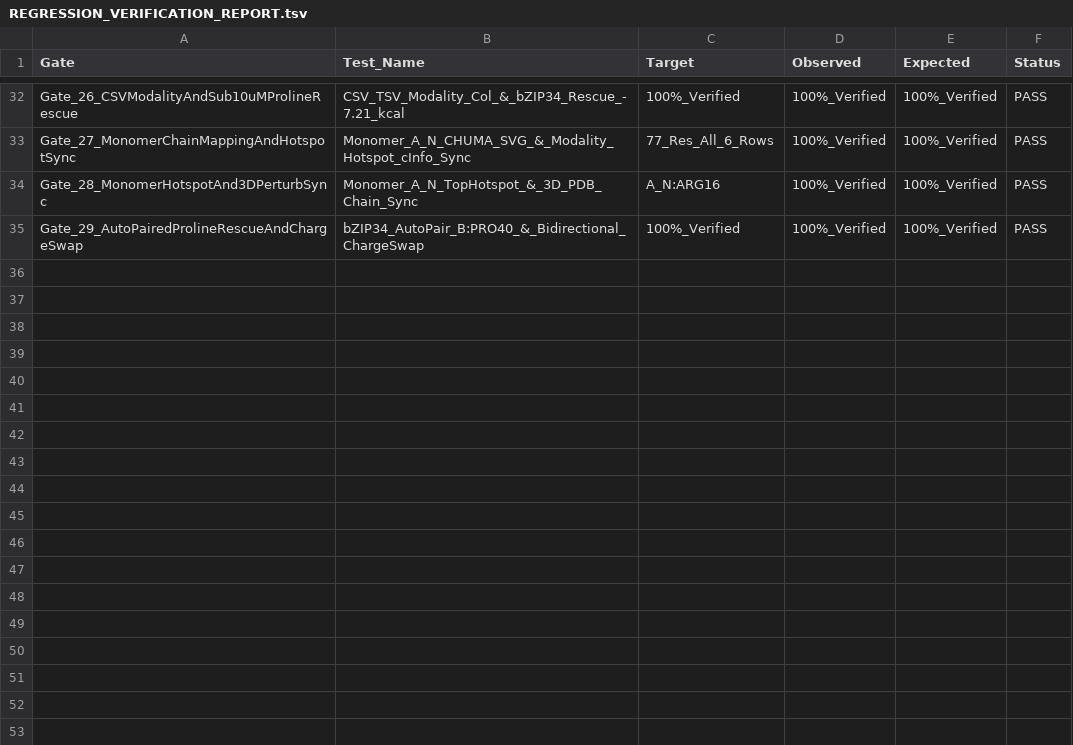
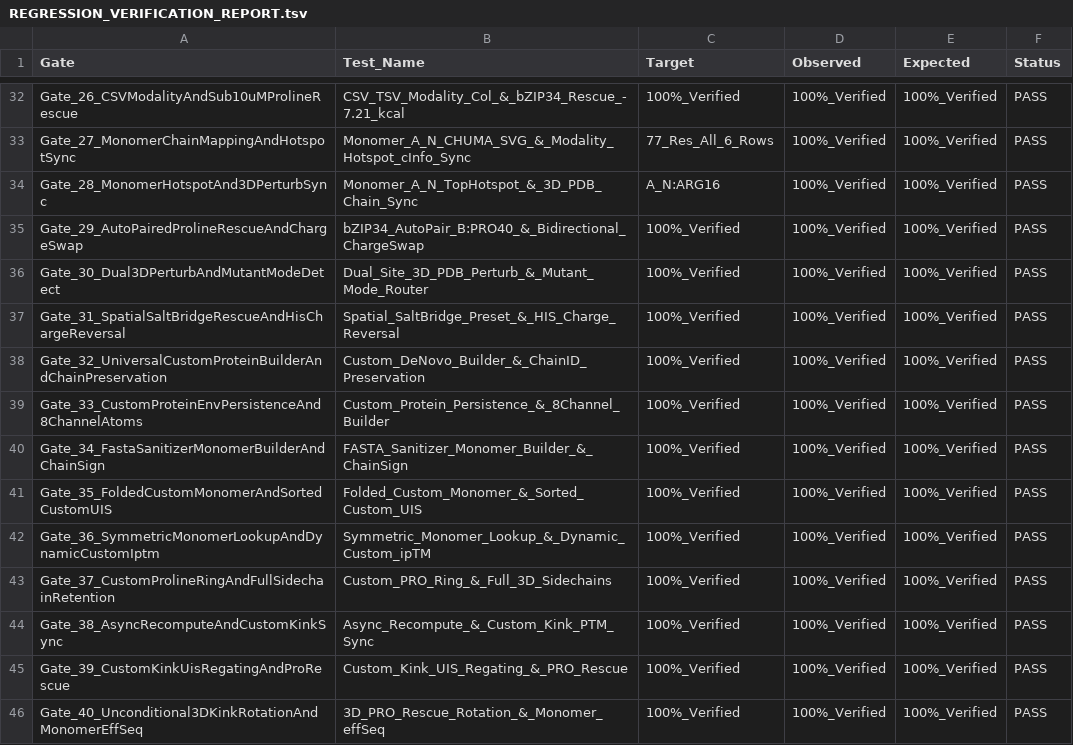
Before and after one commit to soumyajitmandal06-gif/unippi-owl, a TSV file: demo_results/REGRESSION_VERIFICATION_REPORT.tsv, drawn as a sheet; only a part is shown, gaps mark what is left out.

```diff
--- a/demo_results/REGRESSION_VERIFICATION_REPORT.tsv
+++ b/demo_results/REGRESSION_VERIFICATION_REPORT.tsv
@@ -35 +35,12 @@ Gate_28_MonomerHotspotAnd3DPerturbSync	Monomer_A_N_TopHotspot_&_3D_PDB_Chain_Syn
 Gate_29_AutoPairedProlineRescueAndChargeSwap	bZIP34_AutoPair_B:PRO40_&_Bidirectional_ChargeSwap	100%_Verified	100%_Verified	100%_Verified	PASS
+Gate_30_Dual3DPerturbAndMutantModeDetect	Dual_Site_3D_PDB_Perturb_&_Mutant_Mode_Router	100%_Verified	100%_Verified	100%_Verified	PASS
+Gate_31_SpatialSaltBridgeRescueAndHisChargeReversal	Spatial_SaltBridge_Preset_&_HIS_Charge_Reversal	100%_Verified	100%_Verified	100%_Verified	PASS
+Gate_32_UniversalCustomProteinBuilderAndChainPreservation	Custom_DeNovo_Builder_&_ChainID_Preservation	100%_Verified	100%_Verified	100%_Verified	PASS
+Gate_33_CustomProteinEnvPersistenceAnd8ChannelAtoms	Custom_Protein_Persistence_&_8Channel_Builder	100%_Verified	100%_Verified	100%_Verified	PASS
+Gate_34_FastaSanitizerMonomerBuilderAndChainSign	FASTA_Sanitizer_Monomer_Builder_&_ChainSign	100%_Verified	100%_Verified	100%_Verified	PASS
+Gate_35_FoldedCustomMonomerAndSortedCustomUIS	Folded_Custom_Monomer_&_Sorted_Custom_UIS	100%_Verified	100%_Verified	100%_Verified	PASS
+Gate_36_SymmetricMonomerLookupAndDynamicCustomIptm	Symmetric_Monomer_Lookup_&_Dynamic_Custom_ipTM	100%_Verified	100%_Verified	100%_Verified	PASS
+Gate_37_CustomProlineRingAndFullSidechainRetention	Custom_PRO_Ring_&_Full_3D_Sidechains	100%_Verified	100%_Verified	100%_Verified	PASS
+Gate_38_AsyncRecomputeAndCustomKinkSync	Async_Recompute_&_Custom_Kink_PTM_Sync	100%_Verified	100%_Verified	100%_Verified	PASS
+Gate_39_CustomKinkUisRegatingAndProRescue	Custom_Kink_UIS_Regating_&_PRO_Rescue	100%_Verified	100%_Verified	100%_Verified	PASS
+Gate_40_Unconditional3DKinkRotationAndMonomerEffSeq	3D_PRO_Rescue_Rotation_&_Monomer_effSeq	100%_Verified	100%_Verified	100%_Verified	PASS
```
Also changed, not shown: demo_results/RUNTIME_SCALING_BENCHMARK.tsv, 2 other files.
